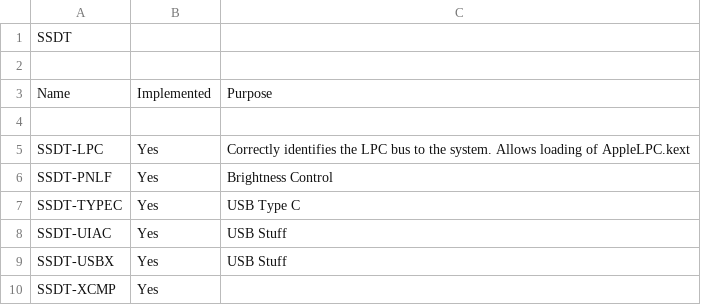
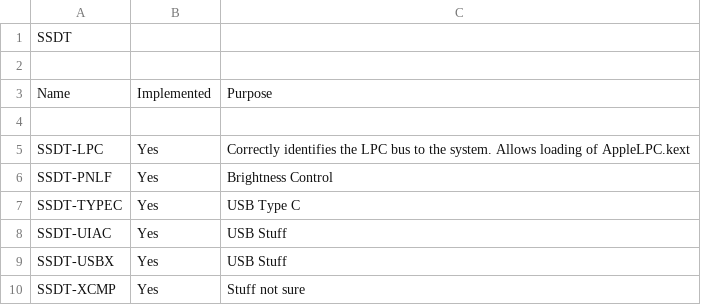
Before and after one commit to nickelnoff/Dell-Precision-7510-OSX, a CSV file: INFO-SSDT.csv, drawn as a sheet.

Commit message:
Update INFO-SSDT.csv

```diff
--- a/INFO-SSDT.csv
+++ b/INFO-SSDT.csv
@@ -9,2 +9,2 @@ SSDT-UIAC;Yes;USB Stuff
 SSDT-USBX;Yes;USB Stuff
-SSDT-XCMP;Yes;
+SSDT-XCMP;Yes;Stuff not sure
```
